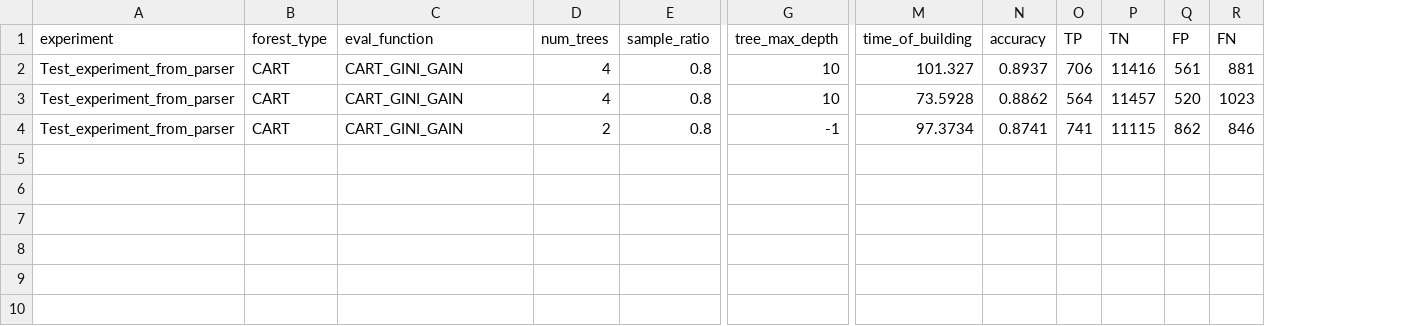
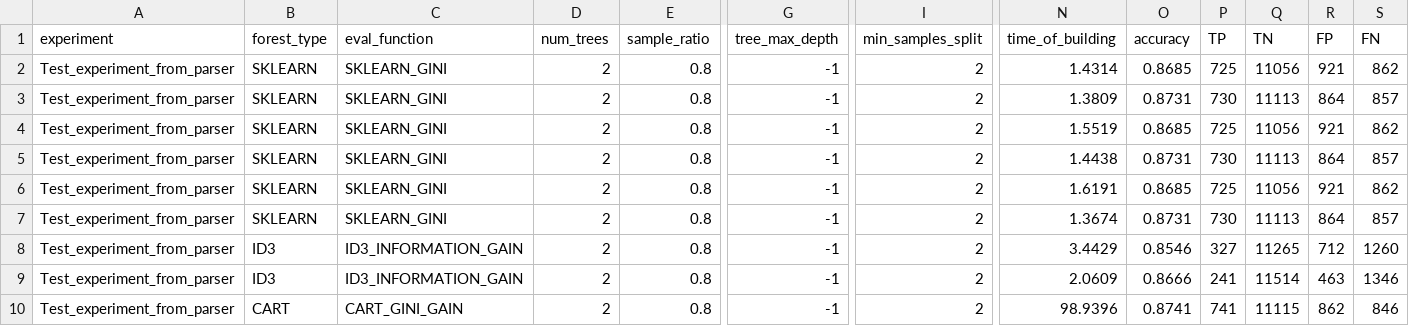
Before and after one commit to KamilMarszalek/uma, a CSV file: experiment_output/output.csv, drawn as a sheet; only a part is shown, gaps mark what is left out; addresses are those after the commit; rows hold the shown columns only; the diff names each change by its address in the sheet, - before the commit and + after, or states it on an @@ line.

Commit message:
Added sklearn benchmark tree

```diff
--- a/experiment_output/output.csv
+++ b/experiment_output/output.csv
+column I (min_samples_split), rows 2-3: 2 | 2; row 10: 2
-B2:B3 (forest_type): CART
+B2:B3 (forest_type): SKLEARN
-C2:C3 (eval_function): CART_GINI_GAIN
+C2:C3 (eval_function): SKLEARN_GINI
-D2:D3 (num_trees): 4
+D2:D3 (num_trees): 2
-G2:G3 (tree_max_depth): 10
+G2:G3 (tree_max_depth): -1
-N2 (time_of_building): 101.327
+N2 (time_of_building): 1.4314
-O2 (accuracy): 0.8937
+O2 (accuracy): 0.8685
-P2 (TP): 706
+P2 (TP): 725
-Q2 (TN): 11416
+Q2 (TN): 11056
-R2 (FP): 561
+R2 (FP): 921
-S2 (FN): 881
+S2 (FN): 862
-N3 (time_of_building): 73.5928
+N3 (time_of_building): 1.3809
-O3 (accuracy): 0.8862
+O3 (accuracy): 0.8731
-P3 (TP): 564
+P3 (TP): 730
-Q3 (TN): 11457
+Q3 (TN): 11113
-R3 (FP): 520
+R3 (FP): 864
-S3 (FN): 1023
+S3 (FN): 857
+row 4: Test_experiment_from_parser | SKLEARN | SKLEARN_GINI | 2 | 0.8 | -1 | 2 | 1.5519 | 0.8685 | 725 | 11056 | 921 | 862
+row 5: Test_experiment_from_parser | SKLEARN | SKLEARN_GINI | 2 | 0.8 | -1 | 2 | 1.4438 | 0.8731 | 730 | 11113 | 864 | 857
+row 6: Test_experiment_from_parser | SKLEARN | SKLEARN_GINI | 2 | 0.8 | -1 | 2 | 1.6191 | 0.8685 | 725 | 11056 | 921 | 862
+row 7: Test_experiment_from_parser | SKLEARN | SKLEARN_GINI | 2 | 0.8 | -1 | 2 | 1.3674 | 0.8731 | 730 | 11113 | 864 | 857
+row 8: Test_experiment_from_parser | ID3 | ID3_INFORMATION_GAIN | 2 | 0.8 | -1 | 2 | 3.4429 | 0.8546 | 327 | 11265 | 712 | 1260
+row 9: Test_experiment_from_parser | ID3 | ID3_INFORMATION_GAIN | 2 | 0.8 | -1 | 2 | 2.0609 | 0.8666 | 241 | 11514 | 463 | 1346
-N10 (time_of_building): 97.3734
+N10 (time_of_building): 98.9396
```
Also changed, not shown: experiment_input/example.csv, 9 other files.
